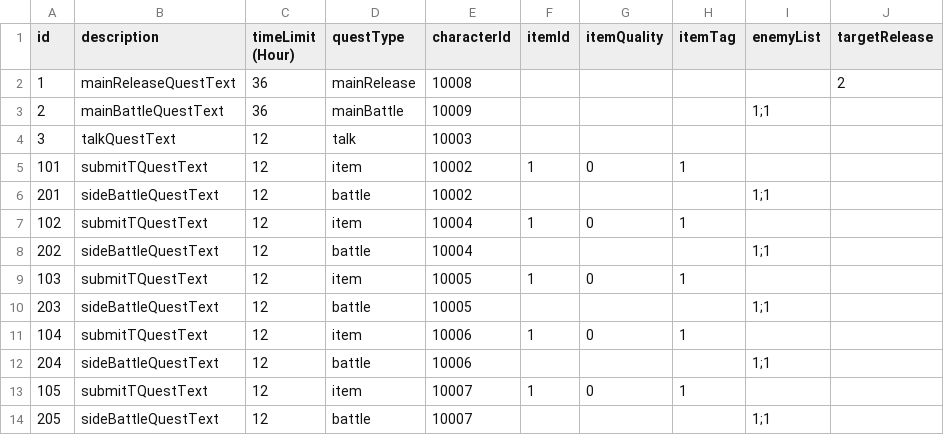
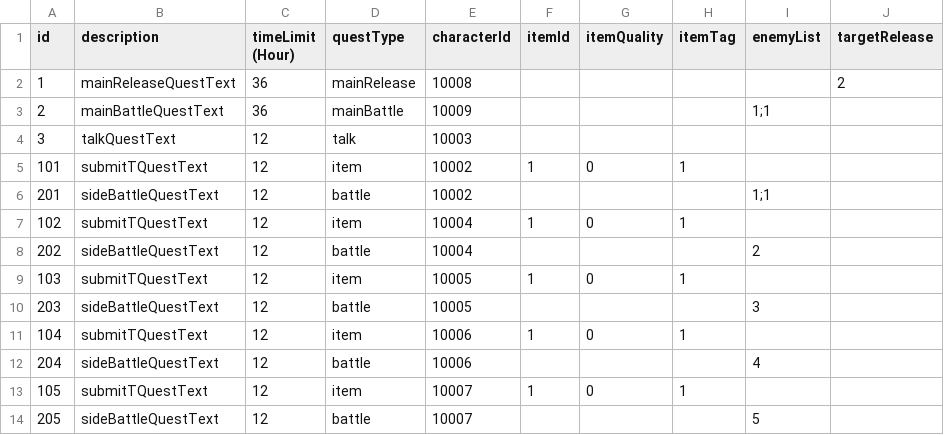
Before and after one commit to simonbut/GemHero, a TSV file: Assets/_Database/Database - Quest.tsv, drawn as a sheet.

```diff
--- a/Assets/_Database/Database - Quest.tsv
+++ b/Assets/_Database/Database - Quest.tsv
@@ -7,8 +7,8 @@ id	description	timeLimit (Hour)	questType	characterId	itemId	itemQuality	itemTag
 102	submitTQuestText	12	item	10004	1	0	1		
-202	sideBattleQuestText	12	battle	10004				1;1	
+202	sideBattleQuestText	12	battle	10004				2	
 103	submitTQuestText	12	item	10005	1	0	1		
-203	sideBattleQuestText	12	battle	10005				1;1	
+203	sideBattleQuestText	12	battle	10005				3	
 104	submitTQuestText	12	item	10006	1	0	1		
-204	sideBattleQuestText	12	battle	10006				1;1	
+204	sideBattleQuestText	12	battle	10006				4	
 105	submitTQuestText	12	item	10007	1	0	1		
-205	sideBattleQuestText	12	battle	10007				1;1	
+205	sideBattleQuestText	12	battle	10007				5	
```
Also changed, not shown: Assets/_Database/Database - Recipe.tsv, Assets/_Database/Database - ResourcePoint.tsv, 19 other files.
